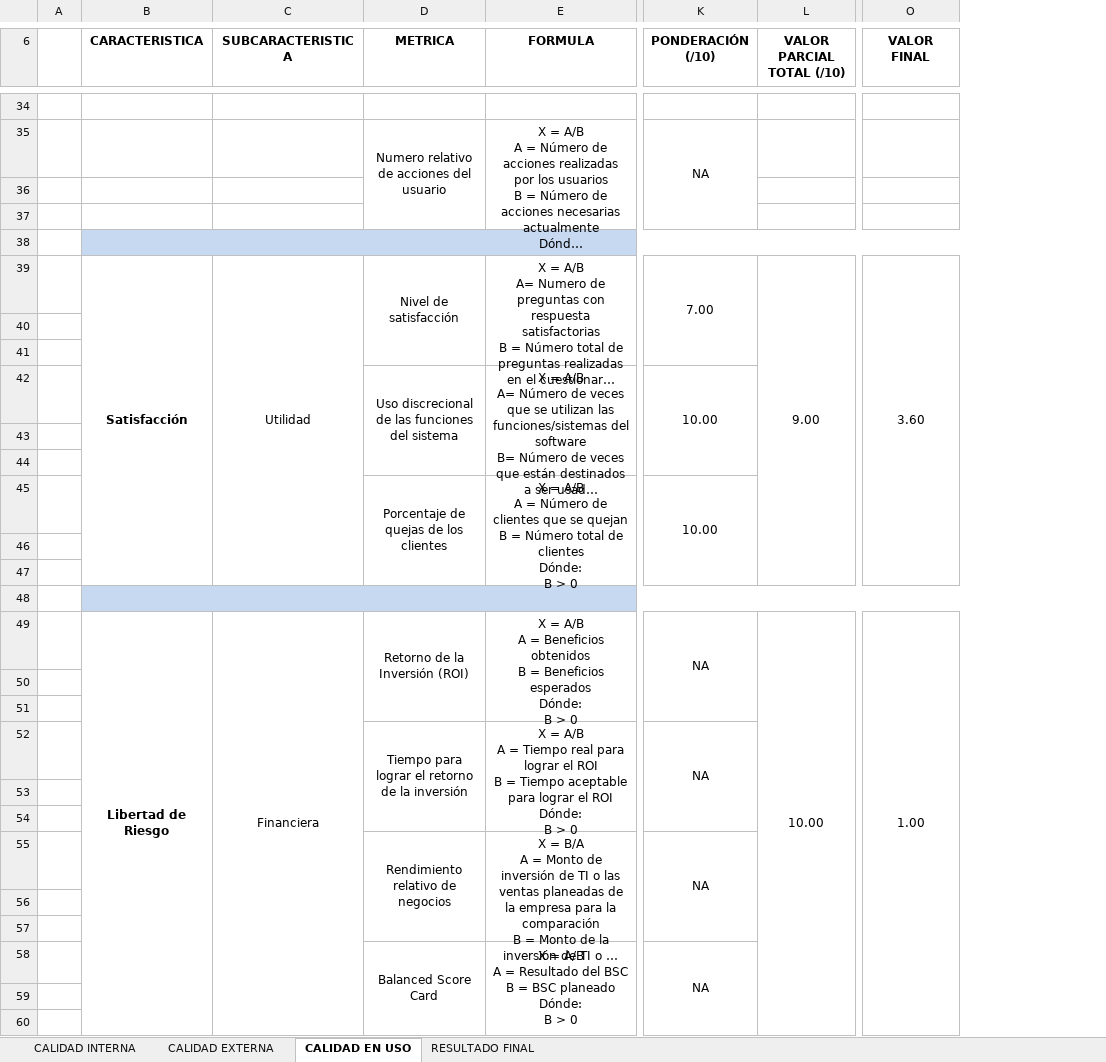
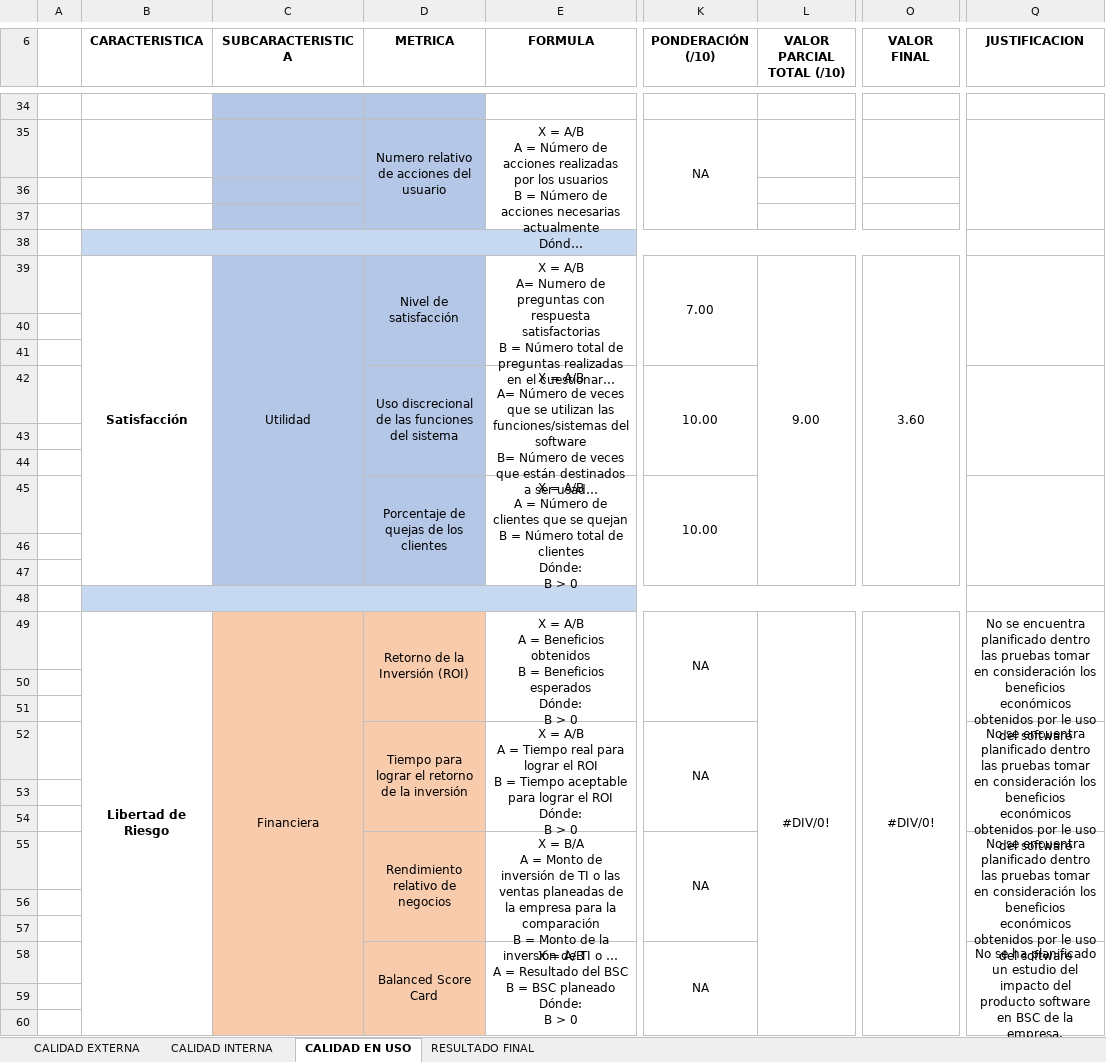
Before and after one commit to calidad-software-2019a-azul/SGNovedadesColombia, an Excel workbook: DOCUMENTOS/MatrizCalidad ISO25000.xlsx, sheet CALIDAD EN USO, drawn as a sheet; only a part is shown, gaps mark what is left out; long unchanged cells end in …; values as stored, in another font and other column widths than the file's, no borders; conditional formats not drawn; the diff covers the shown part only; the diff names each change by its address in the sheet, - before the commit and + after, or states it on an @@ line.

```diff
--- a/DOCUMENTOS/MatrizCalidad ISO25000.xlsx (sheet CALIDAD EN USO)
+++ b/DOCUMENTOS/MatrizCalidad ISO25000.xlsx (sheet CALIDAD EN USO)
@@ sheet tab order changed: CALIDAD EXTERNA | CALIDAD INTERNA | CALIDAD EN USO | RESULTADO FINAL @@
+column Q (JUSTIFICACION), rows 49-58: No se encuentra planificado dentro las pruebas tomar en consideración los beneficios económicos obtenidos por le uso del software |  |  | No se encuentra planificado dentro las pruebas tomar en consideración los beneficios económicos obtenidos por le uso del software |  |  | No se encuentra planificado dentro las pruebas tomar en consideración los beneficios económicos obtenidos por le uso del software |  |  | No se ha planificado un estudio del impacto del producto software en BSC de la empresa.
-C34:D37 fill: none
+C34:D37 fill: #B4C7E7
-C39:D47 fill: none
+C39:D47 fill: #B4C7E7
-C49:D60 fill: none
+C49:D60 fill: #F8CBAD
-L49 (VALOR PARCIAL TOTAL (/10)): 10.00
+L49 (VALOR PARCIAL TOTAL (/10)): #DIV/0!
-O49 (VALOR FINAL): 1.00
+O49 (VALOR FINAL): #DIV/0!
```
Also changed, not shown: 1 added row, 1 removed row, 10 edited cells and cell formats elsewhere in this sheet, sheet CALIDAD INTERNA, sheet CALIDAD EXTERNA, sheet RESULTADO FINAL, formulas that keep their value, charts or pictures.
